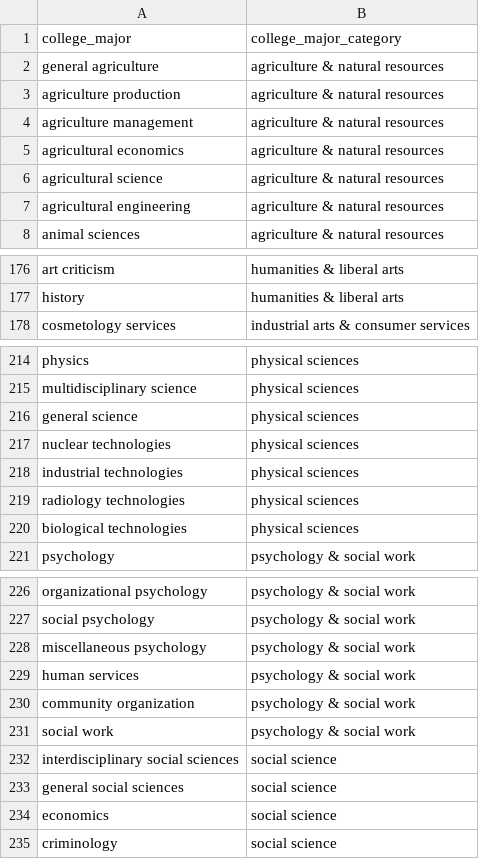
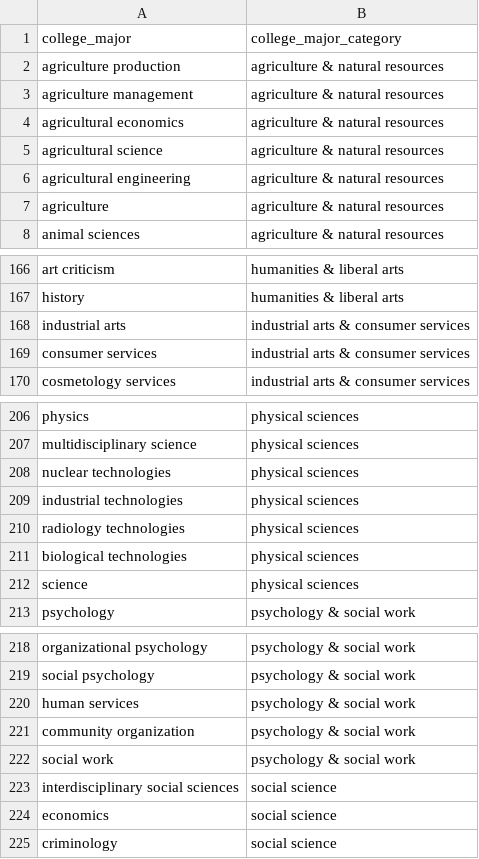
Before and after one commit to brendanmcc02/masters-thesis, a TSV file: datasets/open-psychometrics/filtered_college_majors_2012_usa.tsv, drawn as a sheet; only a part is shown, gaps mark what is left out; removed rows and columns are numbered as before the commit, all else as after; the diff covers the shown part only; the diff names each change by its address in the sheet, - before the commit and + after, or states it on an @@ line.

Commit message:
getting rid of general courses because its in the stop wrods

```diff
--- a/datasets/open-psychometrics/filtered_college_majors_2012_usa.tsv
+++ b/datasets/open-psychometrics/filtered_college_majors_2012_usa.tsv
-row 2: general agriculture | agriculture & natural resources
+row 7: agriculture | agriculture & natural resources
+row 168: industrial arts | industrial arts & consumer services
+row 169: consumer services | industrial arts & consumer services
-row 216: general science | physical sciences
+row 212: science | physical sciences
-row 228: miscellaneous psychology | psychology & social work
-row 233: general social sciences | social science
```
Also changed, not shown: 1 added row, 12 removed rows and 3 edited cells elsewhere in this file, 2 other files.
